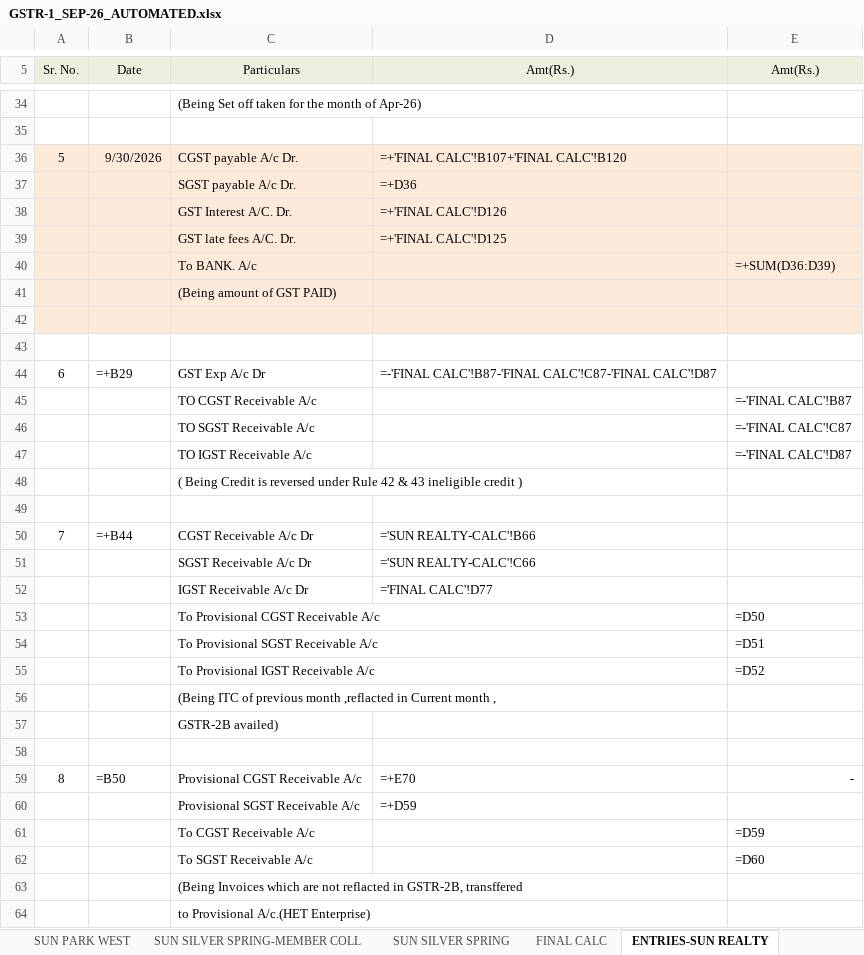
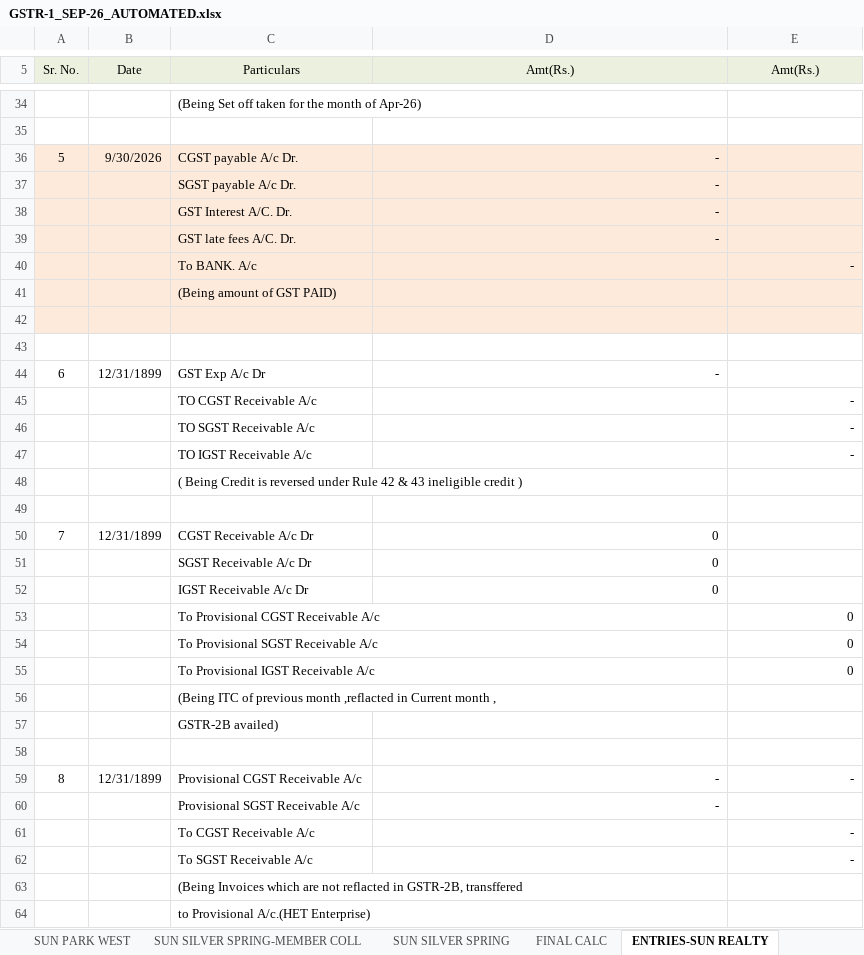
Before and after one commit to jayant1345/sun_builders, an Excel workbook: output/GSTR-1_SEP-26_AUTOMATED.xlsx, sheet ENTRIES-SUN REALTY, drawn as a sheet; only a part is shown, gaps mark what is left out; values as stored, in another font and other column widths than the file's, no borders; formulas without a stored value are shown as written; 1 other sheet too large or unreadable and not compared; the diff covers the shown part only; the diff names each change by its address in the sheet, - before the commit and + after, or states it on an @@ line.

Commit message:
Fix formula values not extracting in Protected View by caching computed numbers into XML and enabling fullCalcOnLoad

```diff
--- a/output/GSTR-1_SEP-26_AUTOMATED.xlsx (sheet ENTRIES-SUN REALTY)
+++ b/output/GSTR-1_SEP-26_AUTOMATED.xlsx (sheet ENTRIES-SUN REALTY)
-D36 (Amt(Rs.)): =+'FINAL CALC'!B107+'FINAL CALC'!B120
+D36 (Amt(Rs.)): -
-D37 (Amt(Rs.)): =+D36
+D37 (Amt(Rs.)): -
-D38 (Amt(Rs.)): =+'FINAL CALC'!D126
+D38 (Amt(Rs.)): -
-D39 (Amt(Rs.)): =+'FINAL CALC'!D125
+D39 (Amt(Rs.)): -
-E40 (Amt(Rs.)): =+SUM(D36:D39)
+E40 (Amt(Rs.)): -
-B44 (Date): =+B29
+B44 (Date): 12/31/1899
-D44 (Amt(Rs.)): =-'FINAL CALC'!B87-'FINAL CALC'!C87-'FINAL CALC'!D87
+D44 (Amt(Rs.)): -
-E45 (Amt(Rs.)): =-'FINAL CALC'!B87
+E45 (Amt(Rs.)): -
-E46 (Amt(Rs.)): =-'FINAL CALC'!C87
+E46 (Amt(Rs.)): -
-E47 (Amt(Rs.)): =-'FINAL CALC'!D87
+E47 (Amt(Rs.)): -
-B50 (Date): =+B44
+B50 (Date): 12/31/1899
-D50 (Amt(Rs.)): ='SUN REALTY-CALC'!B66
+D50 (Amt(Rs.)): 0
-D51 (Amt(Rs.)): ='SUN REALTY-CALC'!C66
+D51 (Amt(Rs.)): 0
-D52 (Amt(Rs.)): ='FINAL CALC'!D77
+D52 (Amt(Rs.)): 0
-E53 (Amt(Rs.)): =D50
+E53 (Amt(Rs.)): 0
-E54 (Amt(Rs.)): =D51
+E54 (Amt(Rs.)): 0
-E55 (Amt(Rs.)): =D52
+E55 (Amt(Rs.)): 0
-B59 (Date): =B50
+B59 (Date): 12/31/1899
-D59 (Amt(Rs.)): =+E70
+D59 (Amt(Rs.)): -
-D60 (Amt(Rs.)): =+D59
+D60 (Amt(Rs.)): -
-E61 (Amt(Rs.)): =D59
+E61 (Amt(Rs.)): -
-E62 (Amt(Rs.)): =D60
+E62 (Amt(Rs.)): -
```
Also changed, not shown: 21 edited cells elsewhere in this sheet, sheet SUN REALTY FOOTPRINT- MEMBERS, sheet SUN REALTY ATMOS-MEMBERS COLL, sheet SUN PARK WEST- MEMBER COLL., sheet SUN REALTY-CALC, sheet SUN REALTY-MEM COLL, sheet SUN REALTY ATMOS-CALC, 8 more sheets, hidden cells, 3 other files.
